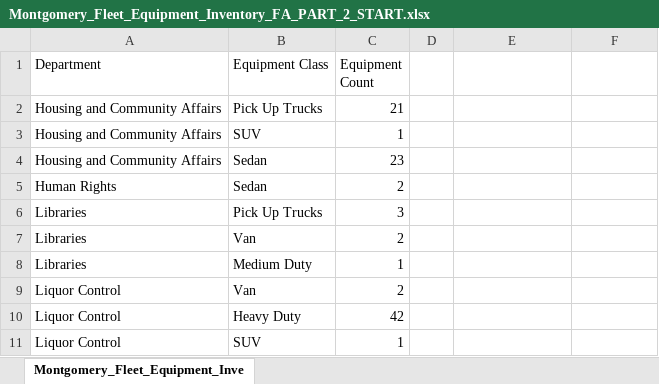
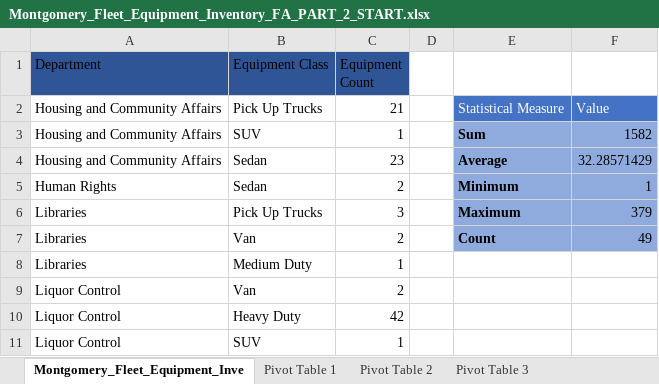
Before and after one commit to amjitha-2003/Excel-Practice--2-, an Excel workbook: Montgomery_Fleet_Equipment_Inventory_FA_PART_2_START.xlsx, sheet Montgomery_Fleet_Equipment_Inve, drawn as a sheet; only a part is shown; values as stored, in another font and other column widths than the file's, no borders; table styles not drawn; the diff names each change by its address in the sheet, - before the commit and + after, or states it on an @@ line.

```diff
--- a/Montgomery_Fleet_Equipment_Inventory_FA_PART_2_START.xlsx (sheet Montgomery_Fleet_Equipment_Inve)
+++ b/Montgomery_Fleet_Equipment_Inventory_FA_PART_2_START.xlsx (sheet Montgomery_Fleet_Equipment_Inve)
+sheet tab: Pivot Table 1
+sheet tab: Pivot Table 2
+sheet tab: Pivot Table 3
-A1:C1 fill: none
+A1:C1 fill: #2F5597
-E2: (empty)
+E2: Statistical Measure
-E2:F2 fill: none
+E2:F2 fill: #4472C4
-F2: (empty)
+F2: Value
-E3: (empty)
+E3: Sum
-E3:F7 fill: none
+E3:F7 fill: #8FAADC
-F3: (empty)
+F3: 1582
-E4: (empty)
+E4: Average
-F4: (empty)
+F4: 32.28571429
-E5: (empty)
+E5: Minimum
-F5: (empty)
+F5: 1
-E6: (empty)
+E6: Maximum
-F6: (empty)
+F6: 379
-E7: (empty)
+E7: Count
-F7: (empty)
+F7: 49
```
